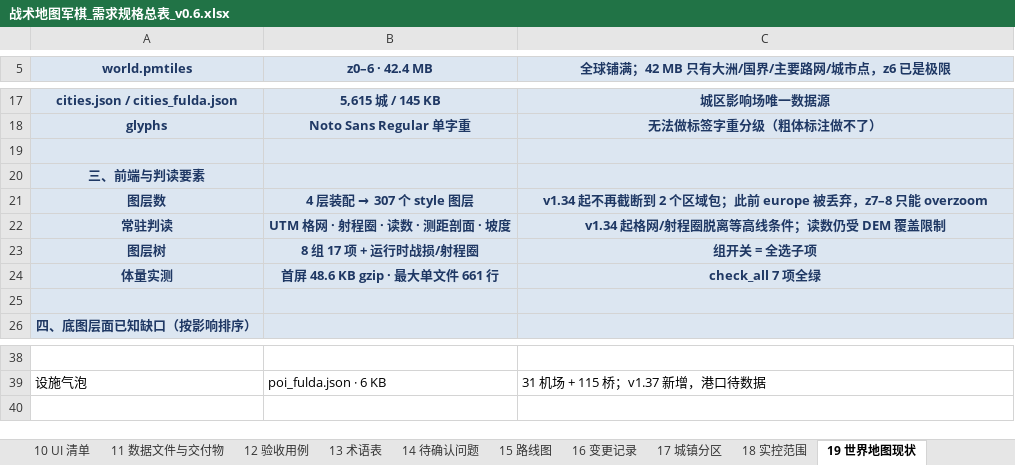
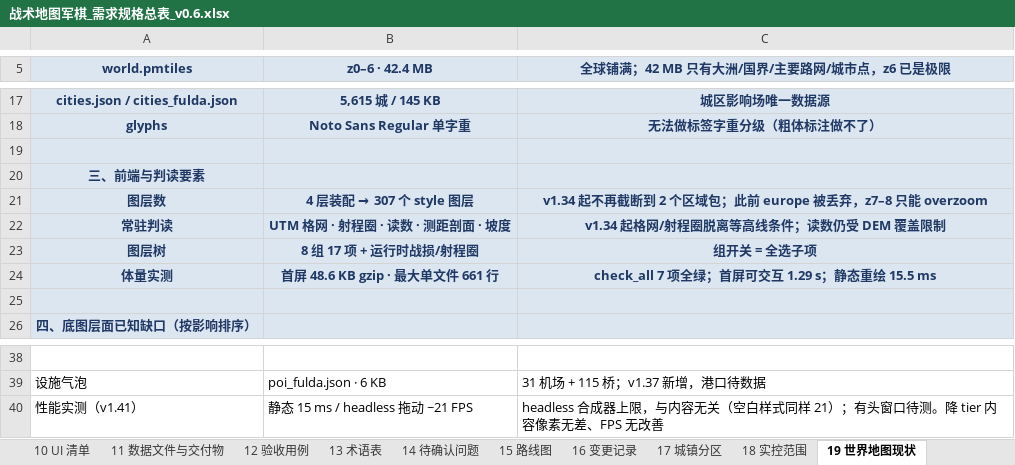
Before and after one commit to ABaLaQiYaShanMaiI/Project1, an Excel workbook: Docx/战术地图军棋_需求规格总表_v0.6.xlsx, sheet 19 世界地图现状, drawn as a sheet; only a part is shown, gaps mark what is left out; values as stored, in another font and other column widths than the file's, no borders; the diff names each change by its address in the sheet, - before the commit and + after, or states it on an @@ line.

```diff
--- a/Docx/战术地图军棋_需求规格总表_v0.6.xlsx (sheet 19 世界地图现状)
+++ b/Docx/战术地图军棋_需求规格总表_v0.6.xlsx (sheet 19 世界地图现状)
-C24: check_all 7 项全绿
+C24: check_all 7 项全绿；首屏可交互 1.29 s；静态重绘 15.5 ms
+row 40: 性能实测（v1.41） | 静态 15 ms / headless 拖动 ~21 FPS | headless 合成器上限，与内容无关（空白样式同样 21）；有头窗口待测。降 tier 内容像素无差、FPS 无改善
```
Also changed, not shown: sheet 16 变更记录, 19 other files.
